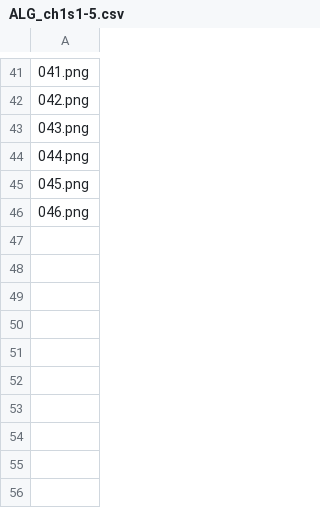
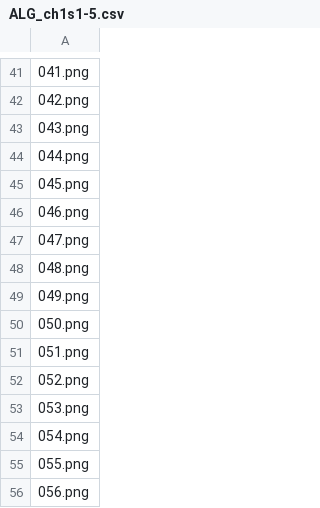
Before and after one commit to milmip/basic_math_stuff, a CSV file: img_locations/ALG_ch1s1-5.csv, drawn as a sheet; only a part is shown, gaps mark what is left out.

```diff
--- a/img_locations/ALG_ch1s1-5.csv
+++ b/img_locations/ALG_ch1s1-5.csv
@@ -46 +46,11 @@
 046.png
+047.png
+048.png
+049.png
+050.png
+051.png
+052.png
+053.png
+054.png
+055.png
+056.png
```
Also changed, not shown: 38 other files.
